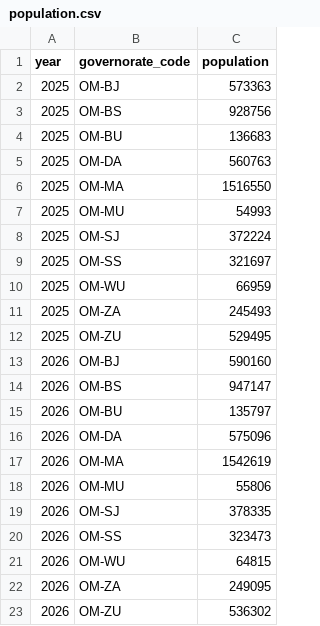
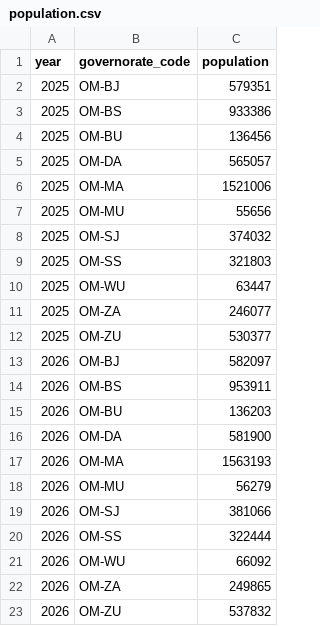
Before and after one commit to NasserAlbusaidi/oman-data, a CSV file: data/population/population.csv, drawn as a sheet.

```diff
--- a/data/population/population.csv
+++ b/data/population/population.csv
@@ -1,23 +1,23 @@
 year,governorate_code,population
-2025,OM-BJ,573363
-2025,OM-BS,928756
-2025,OM-BU,136683
-2025,OM-DA,560763
-2025,OM-MA,1516550
-2025,OM-MU,54993
-2025,OM-SJ,372224
-2025,OM-SS,321697
-2025,OM-WU,66959
-2025,OM-ZA,245493
-2025,OM-ZU,529495
-2026,OM-BJ,590160
-2026,OM-BS,947147
-2026,OM-BU,135797
-2026,OM-DA,575096
-2026,OM-MA,1542619
-2026,OM-MU,55806
-2026,OM-SJ,378335
-2026,OM-SS,323473
-2026,OM-WU,64815
-2026,OM-ZA,249095
-2026,OM-ZU,536302
+2025,OM-BJ,579351
+2025,OM-BS,933386
+2025,OM-BU,136456
+2025,OM-DA,565057
+2025,OM-MA,1521006
+2025,OM-MU,55656
+2025,OM-SJ,374032
+2025,OM-SS,321803
+2025,OM-WU,63447
+2025,OM-ZA,246077
+2025,OM-ZU,530377
+2026,OM-BJ,582097
+2026,OM-BS,953911
+2026,OM-BU,136203
+2026,OM-DA,581900
+2026,OM-MA,1563193
+2026,OM-MU,56279
+2026,OM-SJ,381066
+2026,OM-SS,322444
+2026,OM-WU,66092
+2026,OM-ZA,249865
+2026,OM-ZU,537832
```
Also changed, not shown: data/traffic_accidents/traffic_accidents.csv, 26 other files.
